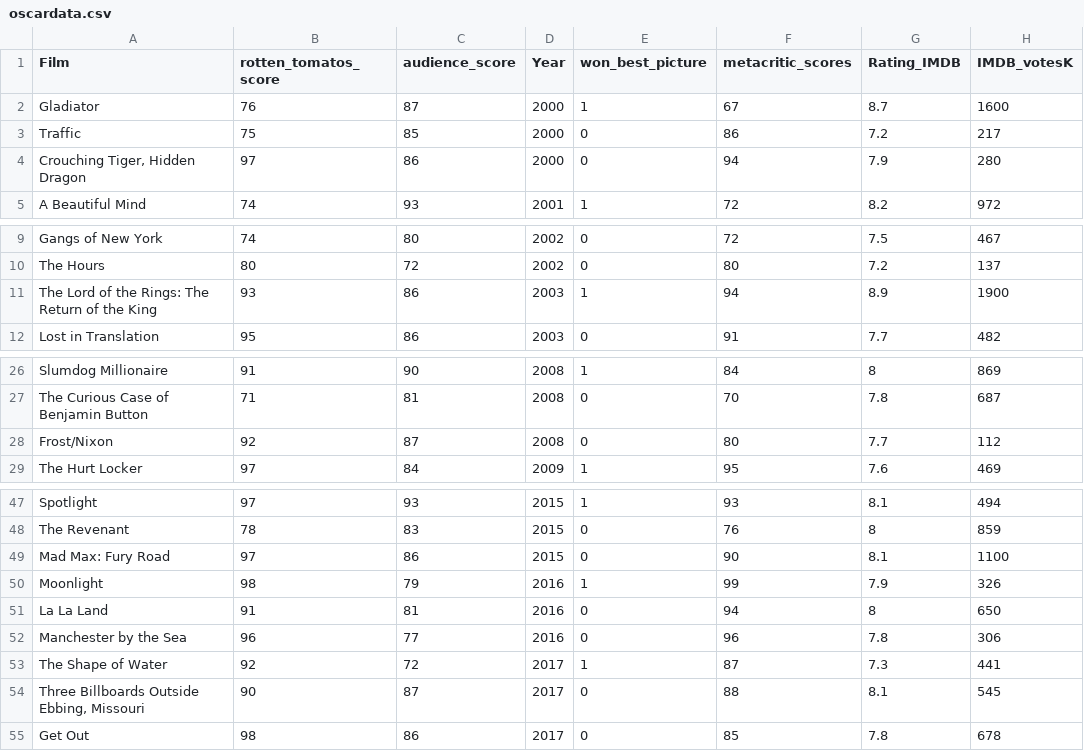
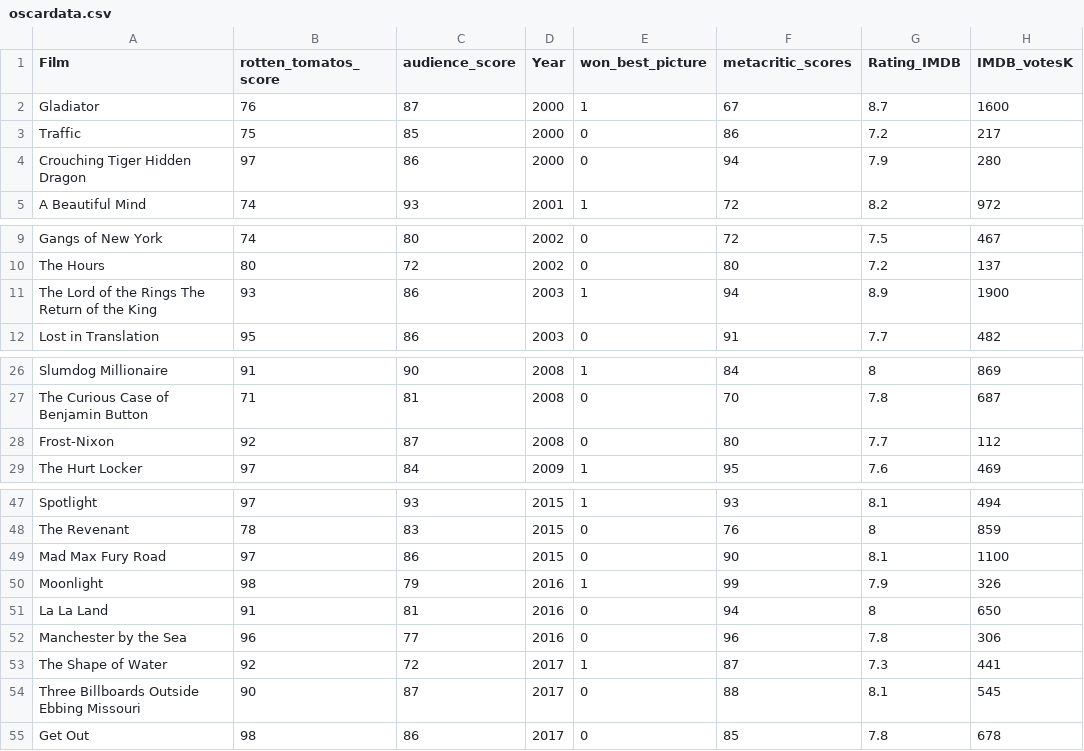
Before and after one commit to marijaparezanin/Oscars_Best_Picture_Prediction_v1, a CSV file: static/files/oscardata.csv, drawn as a sheet; only a part is shown, gaps mark what is left out; the diff names each change by its address in the sheet, - before the commit and + after, or states it on an @@ line.

```diff
--- a/static/files/oscardata.csv
+++ b/static/files/oscardata.csv
-A4 (Film): Crouching Tiger, Hidden Dragon
+A4 (Film): Crouching Tiger Hidden Dragon
-A11 (Film): The Lord of the Rings: The Return of the King
+A11 (Film): The Lord of the Rings The Return of the King
-A28 (Film): Frost/Nixon
+A28 (Film): Frost-Nixon
-A49 (Film): Mad Max: Fury Road
+A49 (Film): Mad Max Fury Road
-A54 (Film): Three Billboards Outside Ebbing, Missouri
+A54 (Film): Three Billboards Outside Ebbing Missouri
```
Also changed, not shown: 53 other files.
